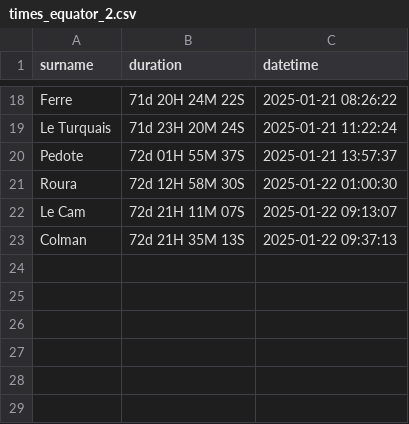
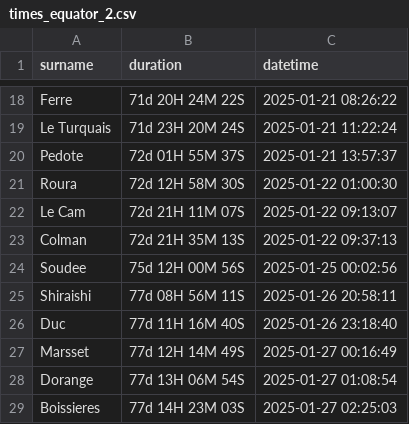
Before and after one commit to KittJonathan/VENDEE_GLOBE, a CSV file: 04-RESULTS/times_equator_2.csv, drawn as a sheet; only a part is shown, gaps mark what is left out; the diff names each change by its address in the sheet, - before the commit and + after, or states it on an @@ line.

```diff
--- a/04-RESULTS/times_equator_2.csv
+++ b/04-RESULTS/times_equator_2.csv
+row 24: Soudee | 75d 12H 00M 56S | 2025-01-25 00:02:56
+row 25: Shiraishi | 77d 08H 56M 11S | 2025-01-26 20:58:11
+row 26: Duc | 77d 11H 16M 40S | 2025-01-26 23:18:40
+row 27: Marsset | 77d 12H 14M 49S | 2025-01-27 00:16:49
+row 28: Dorange | 77d 13H 06M 54S | 2025-01-27 01:08:54
+row 29: Boissieres | 77d 14H 23M 03S | 2025-01-27 02:25:03
```
Also changed, not shown: 04-RESULTS/arrivals.csv, 04-RESULTS/times_horn.csv, 38 other files.
